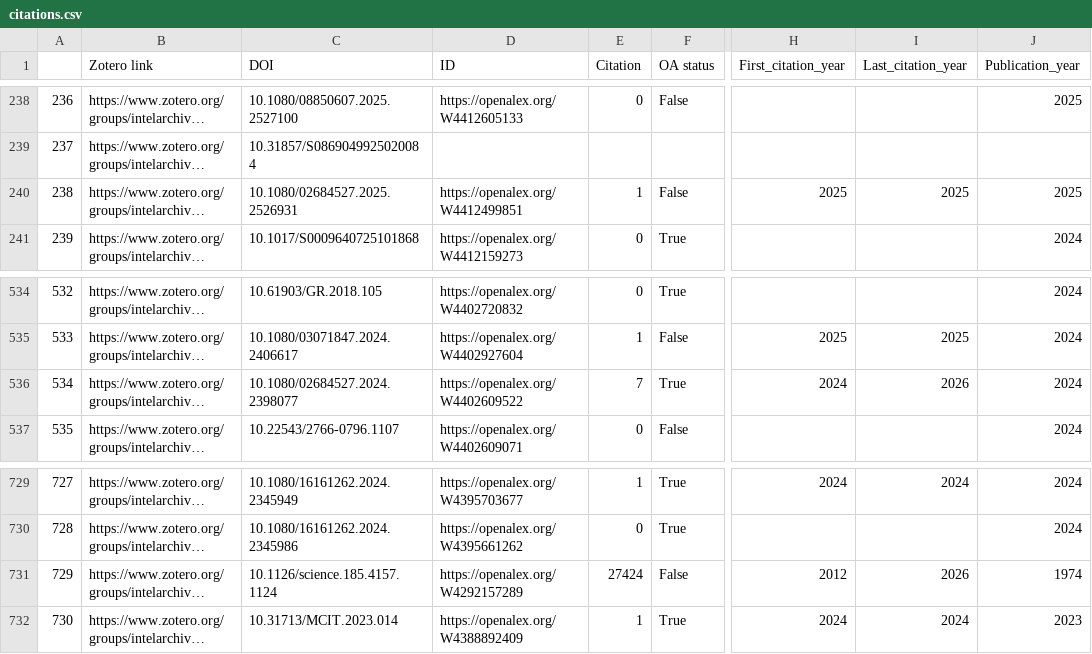
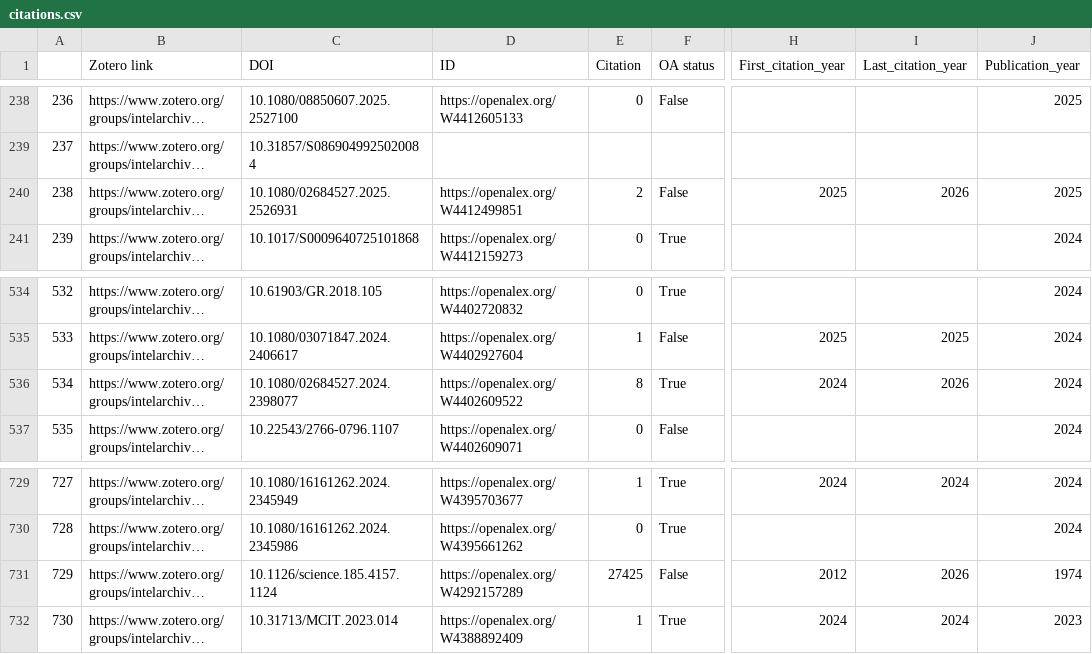
Before and after one commit to yusufaliozkan/zotero-intelligence-bibliography, a CSV file: citations.csv, drawn as a sheet; only a part is shown, gaps mark what is left out; long unchanged cells end in …; the diff names each change by its address in the sheet, - before the commit and + after, or states it on an @@ line.

Commit message:
Update Zotero data

```diff
--- a/citations.csv
+++ b/citations.csv
-E240 (Citation): 1
+E240 (Citation): 2
-I240 (Last_citation_year): 2025
+I240 (Last_citation_year): 2026
-E536 (Citation): 7
+E536 (Citation): 8
-E731 (Citation): 27424
+E731 (Citation): 27425
```
Also changed, not shown: countries.csv, gpe.csv.
